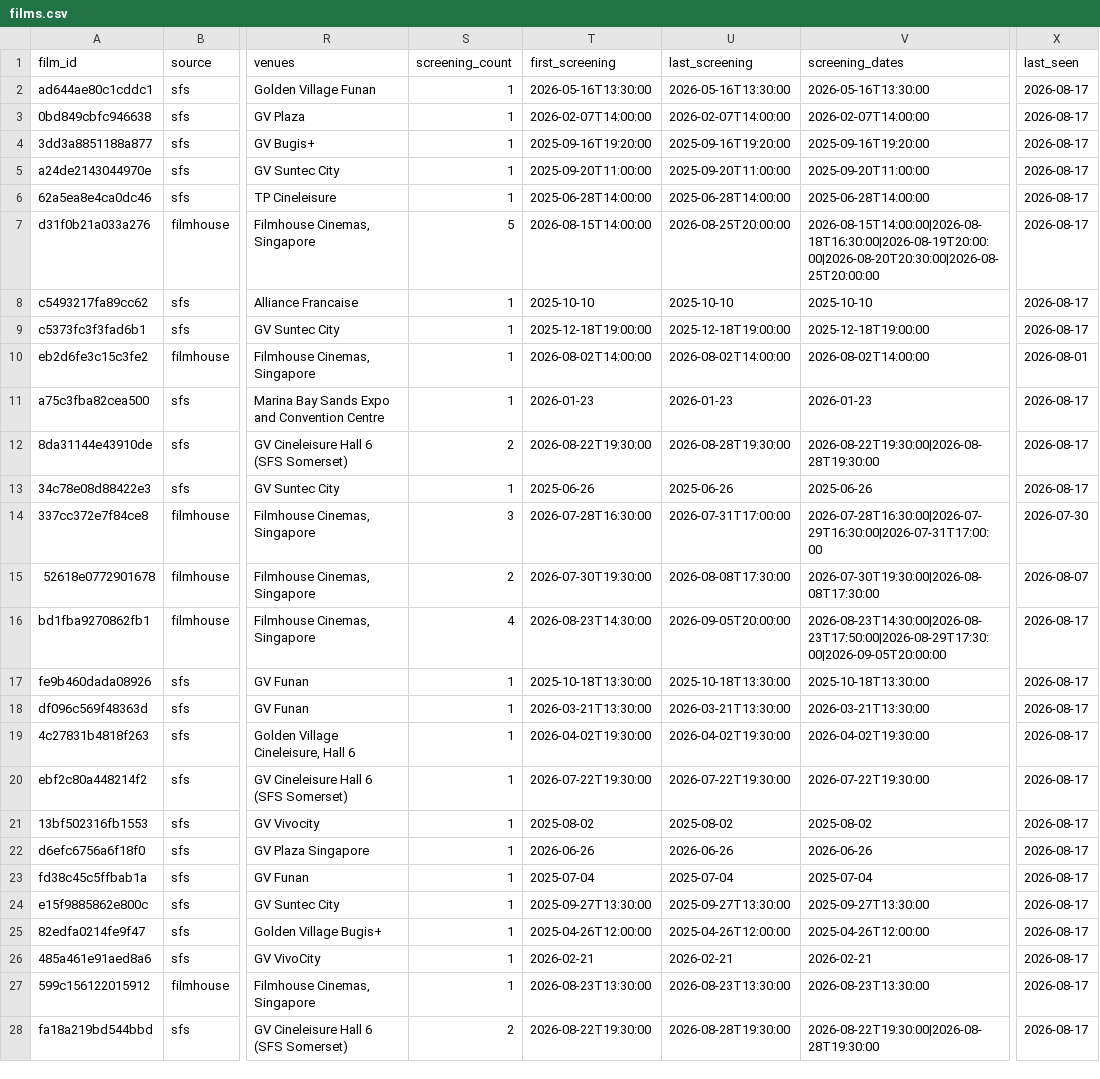
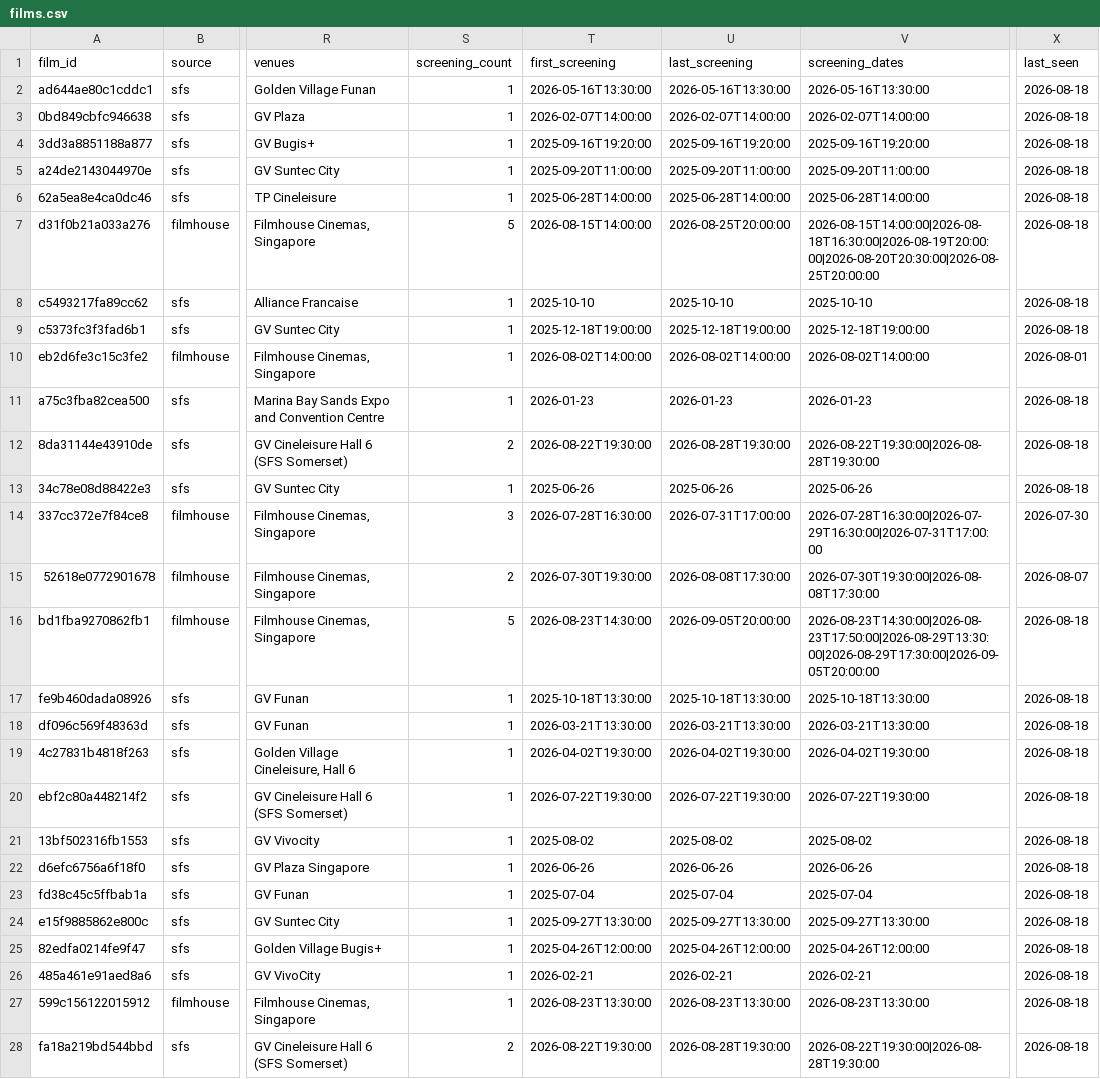
Before and after one commit to F1lmzy/SG-Film-Calendar, a CSV file: data/films.csv, drawn as a sheet; only a part is shown, gaps mark what is left out; the diff covers the shown part only; the diff names each change by its address in the sheet, - before the commit and + after, or states it on an @@ line.

```diff
--- a/data/films.csv
+++ b/data/films.csv
-X2:X9 (last_seen): 2026-08-17
+X2:X9 (last_seen): 2026-08-18
-X11:X13 (last_seen): 2026-08-17
+X11:X13 (last_seen): 2026-08-18
-S16 (screening_count): 4
+S16 (screening_count): 5
-V16 (screening_dates): 2026-08-23T14:30:00|2026-08-23T17:50:00|2026-08-29T17:30:00|2026-09-05T20:00:00
+V16 (screening_dates): 2026-08-23T14:30:00|2026-08-23T17:50:00|2026-08-29T13:30:00|2026-08-29T17:30:00|2026-09-05T20:00:00
-X16:X28 (last_seen): 2026-08-17
+X16:X28 (last_seen): 2026-08-18
```
Also changed, not shown: 2 added rows and 111 edited cells elsewhere in this file.
